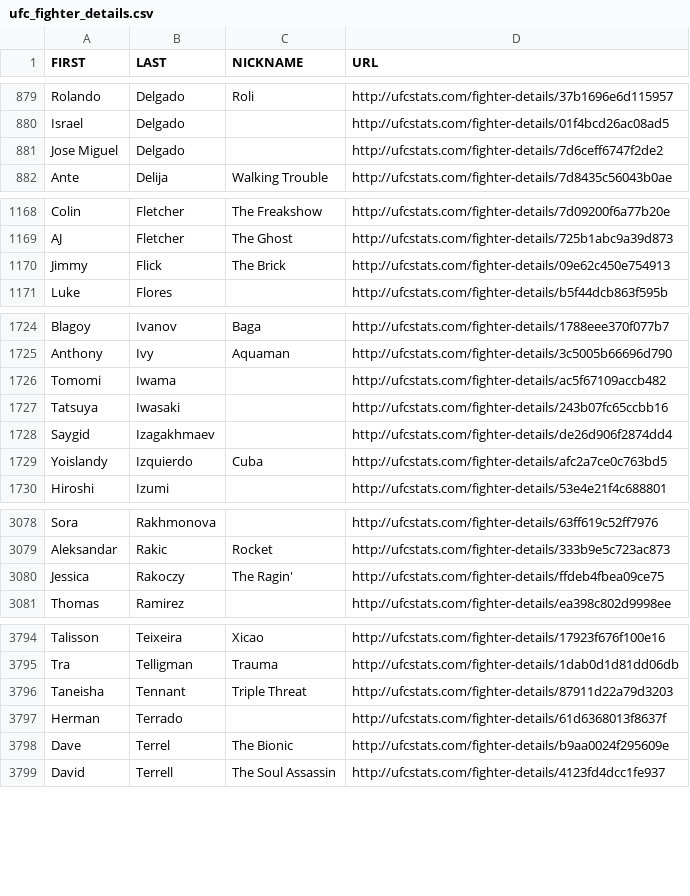
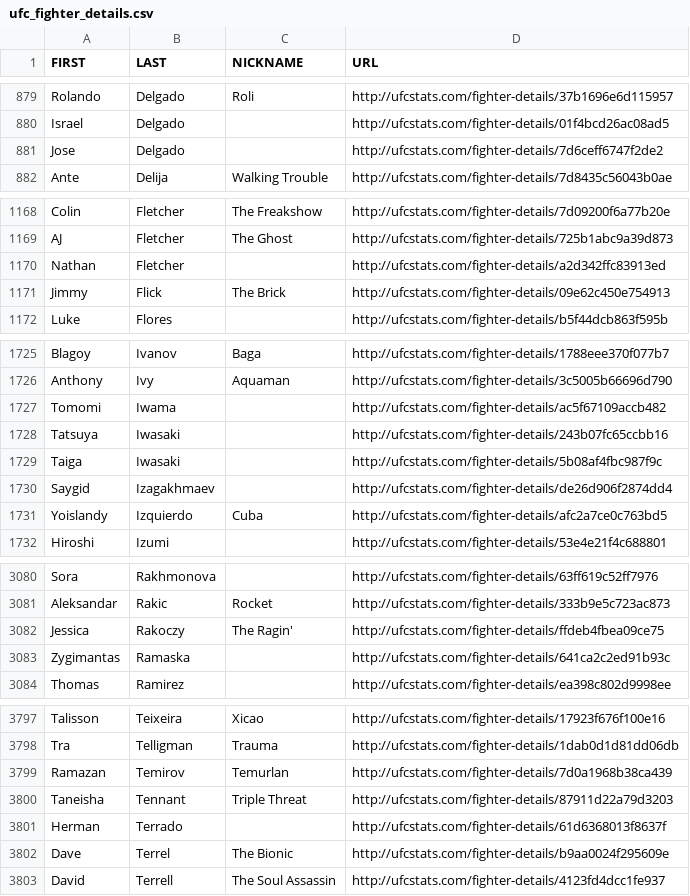
Before and after one commit to Greco1899/scrape_ufc_stats, a CSV file: ufc_fighter_details.csv, drawn as a sheet; only a part is shown, gaps mark what is left out; the diff covers the shown part only.

```diff
--- a/ufc_fighter_details.csv
+++ b/ufc_fighter_details.csv
@@ -880,3 +880,3 @@ Rolando,Delgado,Roli,http://ufcstats.com/fighter-details/37b1696e6d115957
 Israel,Delgado,,http://ufcstats.com/fighter-details/01f4bcd26ac08ad5
-Jose Miguel,Delgado,,http://ufcstats.com/fighter-details/7d6ceff6747f2de2
+Jose,Delgado,,http://ufcstats.com/fighter-details/7d6ceff6747f2de2
 Ante,Delija,Walking Trouble,http://ufcstats.com/fighter-details/7d8435c56043b0ae
@@ -1169,2 +1169,3 @@ Colin,Fletcher,The Freakshow,http://ufcstats.com/fighter-details/7d09200f6a77b20
 AJ,Fletcher,The Ghost,http://ufcstats.com/fighter-details/725b1abc9a39d873
+Nathan,Fletcher,,http://ufcstats.com/fighter-details/a2d342ffc83913ed
 Jimmy,Flick,The Brick,http://ufcstats.com/fighter-details/09e62c450e754913
@@ -1727,2 +1728,3 @@ Tomomi,Iwama,,http://ufcstats.com/fighter-details/ac5f67109accb482
 Tatsuya,Iwasaki,,http://ufcstats.com/fighter-details/243b07fc65ccbb16
+Taiga,Iwasaki,,http://ufcstats.com/fighter-details/5b08af4fbc987f9c
 Saygid,Izagakhmaev,,http://ufcstats.com/fighter-details/de26d906f2874dd4
@@ -3080,2 +3082,3 @@ Aleksandar,Rakic,Rocket,http://ufcstats.com/fighter-details/333b9e5c723ac873
 Jessica,Rakoczy,The Ragin',http://ufcstats.com/fighter-details/ffdeb4fbea09ce75
+Zygimantas,Ramaska,,http://ufcstats.com/fighter-details/641ca2c2ed91b93c
 Thomas,Ramirez,,http://ufcstats.com/fighter-details/ea398c802d9998ee
@@ -3795,2 +3798,3 @@ Talisson,Teixeira,Xicao,http://ufcstats.com/fighter-details/17923f676f100e16
 Tra,Telligman,Trauma,http://ufcstats.com/fighter-details/1dab0d1d81dd06db
+Ramazan,Temirov,Temurlan,http://ufcstats.com/fighter-details/7d0a1968b38ca439
 Taneisha,Tennant,Triple Threat,http://ufcstats.com/fighter-details/87911d22a79d3203
```
Also changed, not shown: 2 edited cells elsewhere in this file, ufc_fighter_tott.csv.
